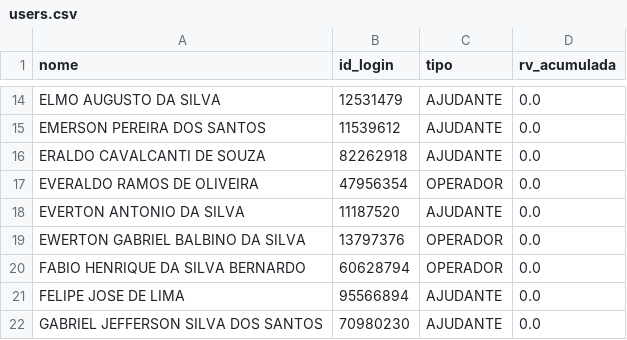
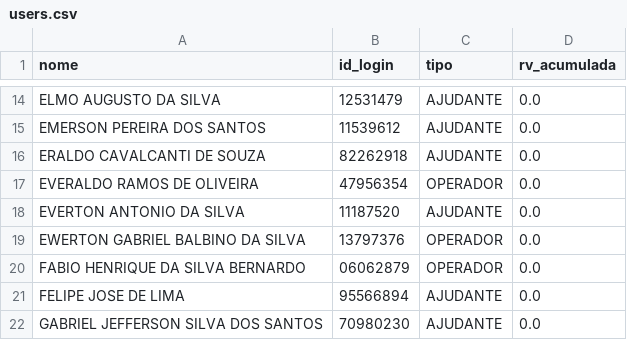
Before and after one commit to Kyara1707/ProjetoLogistica, a CSV file: data/users.csv, drawn as a sheet; only a part is shown, gaps mark what is left out.

Commit message:
Update users.csv

```diff
--- a/data/users.csv
+++ b/data/users.csv
@@ -19,3 +19,3 @@ EVERTON ANTONIO DA SILVA;11187520;AJUDANTE;0.0
 EWERTON GABRIEL BALBINO DA SILVA;13797376;OPERADOR;0.0
-FABIO HENRIQUE DA SILVA BERNARDO;60628794;OPERADOR;0.0
+FABIO HENRIQUE DA SILVA BERNARDO;06062879;OPERADOR;0.0
 FELIPE JOSE DE LIMA;95566894;AJUDANTE;0.0
```
